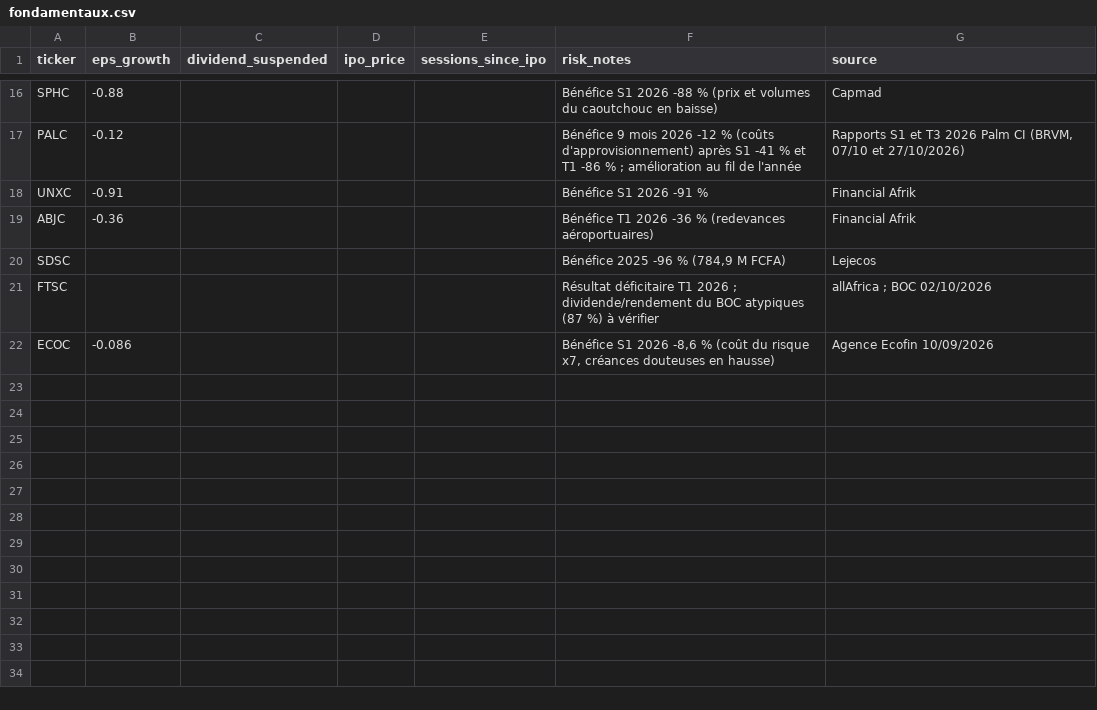
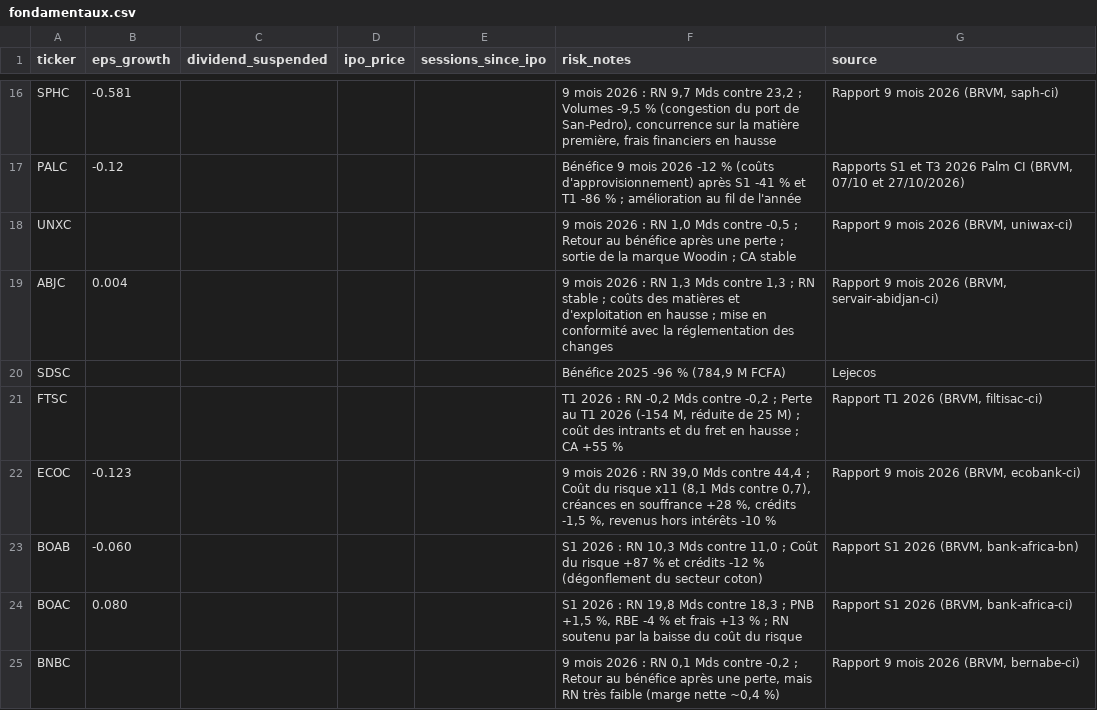
Before and after one commit to tiahogeraldjoel-eng/Cloud-claude-tiaho, a CSV file: .claude/skills/brvm-gem-finder/data/fondamentaux.csv, drawn as a sheet; only a part is shown, gaps mark what is left out; the diff covers the shown part only; the diff names each change by its address in the sheet, - before the commit and + after, or states it on an @@ line.

```diff
--- a/.claude/skills/brvm-gem-finder/data/fondamentaux.csv
+++ b/.claude/skills/brvm-gem-finder/data/fondamentaux.csv
-B16 (eps_growth): -0.88
+B16 (eps_growth): -0.581
-F16 (risk_notes): Bénéfice S1 2026 -88 % (prix et volumes du caoutchouc en baisse)
+F16 (risk_notes): 9 mois 2026 : RN 9,7 Mds contre 23,2 ; Volumes -9,5 % (congestion du port de San-Pedro), concurrence sur la matière première, frais financiers en hausse
-G16 (source): Capmad
+G16 (source): Rapport 9 mois 2026 (BRVM, saph-ci)
-B18 (eps_growth): -0.91
+B18 (eps_growth): (empty)
-F18 (risk_notes): Bénéfice S1 2026 -91 %
+F18 (risk_notes): 9 mois 2026 : RN 1,0 Mds contre -0,5 ; Retour au bénéfice après une perte ; sortie de la marque Woodin ; CA stable
-G18 (source): Financial Afrik
+G18 (source): Rapport 9 mois 2026 (BRVM, uniwax-ci)
-B19 (eps_growth): -0.36
+B19 (eps_growth): 0.004
-F19 (risk_notes): Bénéfice T1 2026 -36 % (redevances aéroportuaires)
+F19 (risk_notes): 9 mois 2026 : RN 1,3 Mds contre 1,3 ; RN stable ; coûts des matières et d'exploitation en hausse ; mise en conformité avec la réglementation des changes
-G19 (source): Financial Afrik
+G19 (source): Rapport 9 mois 2026 (BRVM, servair-abidjan-ci)
-F21 (risk_notes): Résultat déficitaire T1 2026 ; dividende/rendement du BOC atypiques (87 %) à vérifier
+F21 (risk_notes): T1 2026 : RN -0,2 Mds contre -0,2 ; Perte au T1 2026 (-154 M, réduite de 25 M) ; coût des intrants et du fret en hausse ; CA +55 %
-G21 (source): allAfrica ; BOC 02/10/2026
+G21 (source): Rapport T1 2026 (BRVM, filtisac-ci)
-B22 (eps_growth): -0.086
+B22 (eps_growth): -0.123
-F22 (risk_notes): Bénéfice S1 2026 -8,6 % (coût du risque x7, créances douteuses en hausse)
+F22 (risk_notes): 9 mois 2026 : RN 39,0 Mds contre 44,4 ; Coût du risque x11 (8,1 Mds contre 0,7), créances en souffrance +28 %, crédits -1,5 %, revenus hors intérêts -10 %
-G22 (source): Agence Ecofin 10/09/2026
+G22 (source): Rapport 9 mois 2026 (BRVM, ecobank-ci)
+row 23: BOAB | -0.060 |  |  |  | S1 2026 : RN 10,3 Mds contre 11,0 ; Coût du risque +87 % et crédits -12 % (dégonflement du secteur coton) | Rapport S1 2026 (BRVM, bank-africa-bn)
+row 24: BOAC | 0.080 |  |  |  | S1 2026 : RN 19,8 Mds contre 18,3 ; PNB +1,5 %, RBE -4 % et frais +13 % ; RN soutenu par la baisse du coût du risque | Rapport S1 2026 (BRVM, bank-africa-ci)
+row 25: BNBC |  |  |  |  | 9 mois 2026 : RN 0,1 Mds contre -0,2 ; Retour au bénéfice après une perte, mais RN très faible (marge nette ~0,4 %) | Rapport 9 mois 2026 (BRVM, bernabe-ci)
```
Also changed, not shown: 16 added rows and 31 edited cells elsewhere in this file.
